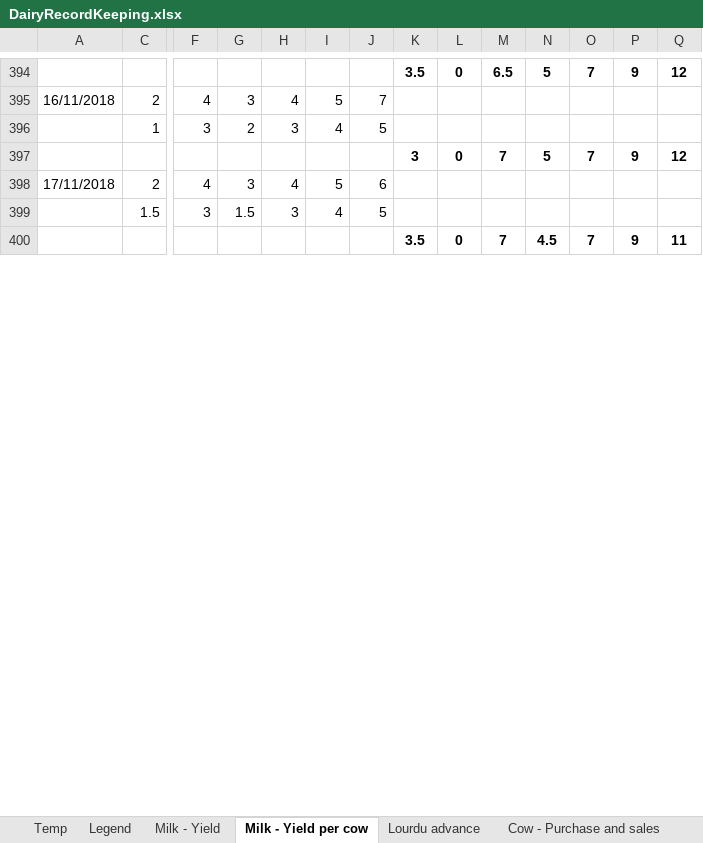
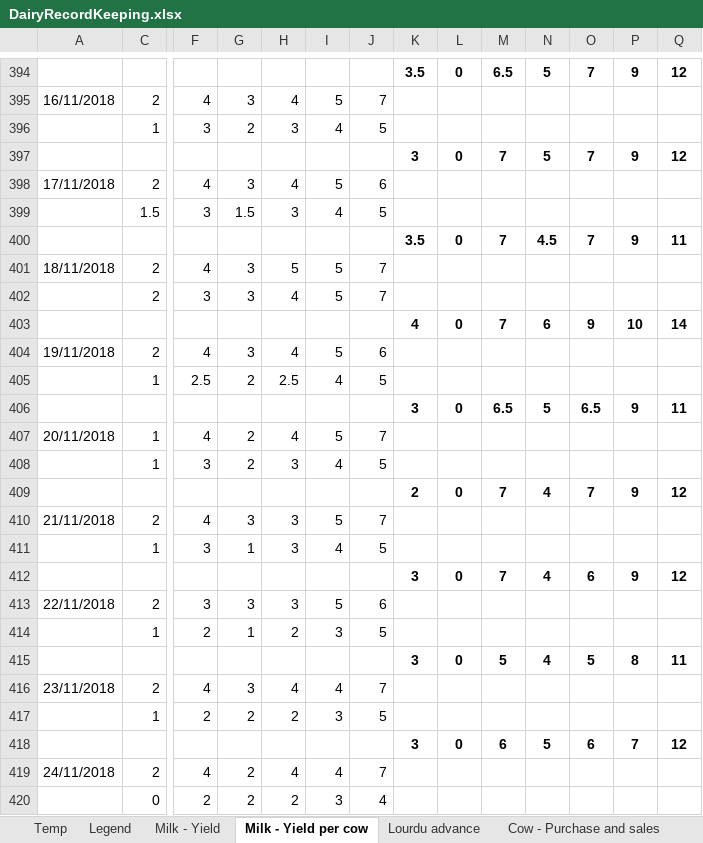
Before and after one commit to johndavidp/Dairy, an Excel workbook: DairyRecordKeeping.xlsx, sheet Milk - Yield per cow, drawn as a sheet; only a part is shown, gaps mark what is left out; values as stored, in another font and other column widths than the file's, no borders; rows hold the shown columns only; the diff covers the shown part only; the diff names each change by its address in the sheet, - before the commit and + after, or states it on an @@ line.

```diff
--- a/DairyRecordKeeping.xlsx (sheet Milk - Yield per cow)
+++ b/DairyRecordKeeping.xlsx (sheet Milk - Yield per cow)
+row 401: 18/11/2018 | 2 | 4 | 3 | 5 | 5 | 7
+row 402:  | 2 | 3 | 3 | 4 | 5 | 7
+row 403:  |  |  |  |  |  |  | 4 | 0 | 7 | 6 | 9 | 10 | 14
+row 404: 19/11/2018 | 2 | 4 | 3 | 4 | 5 | 6
+row 405:  | 1 | 2.5 | 2 | 2.5 | 4 | 5
+row 406:  |  |  |  |  |  |  | 3 | 0 | 6.5 | 5 | 6.5 | 9 | 11
+row 407: 20/11/2018 | 1 | 4 | 2 | 4 | 5 | 7
+row 408:  | 1 | 3 | 2 | 3 | 4 | 5
+row 409:  |  |  |  |  |  |  | 2 | 0 | 7 | 4 | 7 | 9 | 12
+row 410: 21/11/2018 | 2 | 4 | 3 | 3 | 5 | 7
+row 411:  | 1 | 3 | 1 | 3 | 4 | 5
+row 412:  |  |  |  |  |  |  | 3 | 0 | 7 | 4 | 6 | 9 | 12
+row 413: 22/11/2018 | 2 | 3 | 3 | 3 | 5 | 6
+row 414:  | 1 | 2 | 1 | 2 | 3 | 5
+row 415:  |  |  |  |  |  |  | 3 | 0 | 5 | 4 | 5 | 8 | 11
+row 416: 23/11/2018 | 2 | 4 | 3 | 4 | 4 | 7
+row 417:  | 1 | 2 | 2 | 2 | 3 | 5
+row 418:  |  |  |  |  |  |  | 3 | 0 | 6 | 5 | 6 | 7 | 12
+row 419: 24/11/2018 | 2 | 4 | 2 | 4 | 4 | 7
+row 420:  | 0 | 2 | 2 | 2 | 3 | 4
```
Also changed, not shown: 169 added rows, 9 removed rows and 5 edited cells elsewhere in this sheet, sheet Lourdu advance, sheet Cow - Pregnancy, sheet Cow - Purchase and sales, sheet Cow - Medical, sheet Legend, charts or pictures, DairyExpenses.xlsx, KilimookkuRecordKeeping.xlsx, 3 other files.
